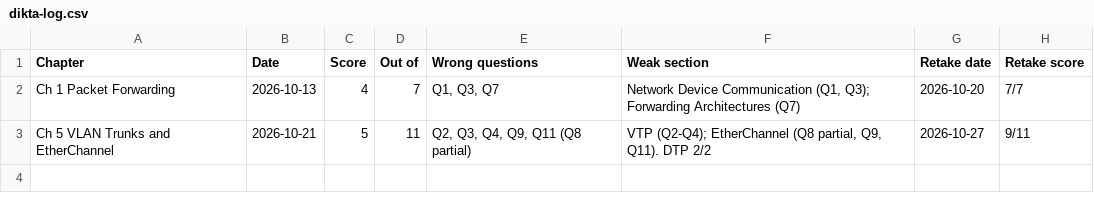
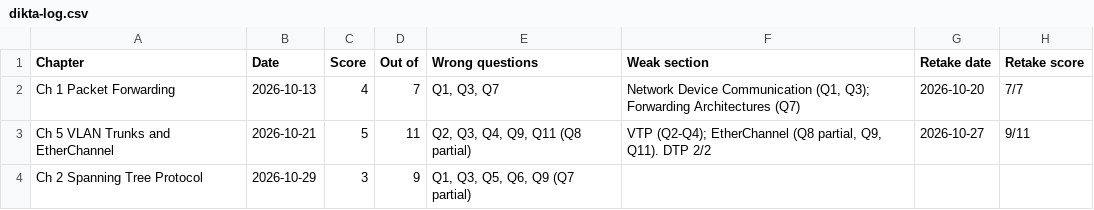
Before and after one commit to baltejgiri/project-encor, a CSV file: dikta-log.csv, drawn as a sheet.

```diff
--- a/dikta-log.csv
+++ b/dikta-log.csv
@@ -3 +3,2 @@ Ch 1 Packet Forwarding,2026-10-13,4,7,"Q1, Q3, Q7","Network Device Communication
 Ch 5 VLAN Trunks and EtherChannel,2026-10-21,5,11,"Q2, Q3, Q4, Q9, Q11 (Q8 partial)","VTP (Q2-Q4); EtherChannel (Q8 partial, Q9, Q11). DTP 2/2",2026-10-27,9/11
+Ch 2 Spanning Tree Protocol,2026-10-29,3,9,"Q1, Q3, Q5, Q6, Q9 (Q7 partial)",,,
```
